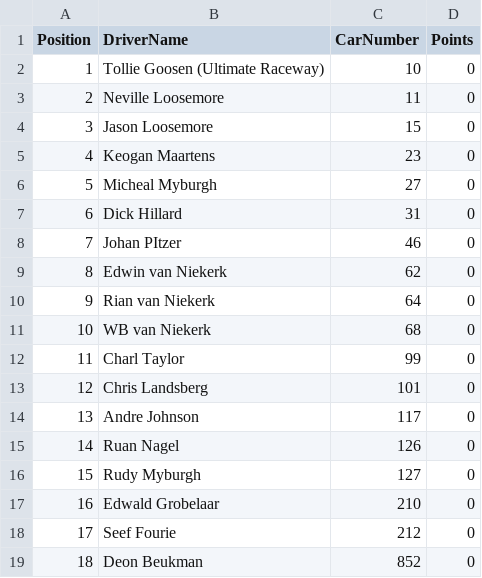
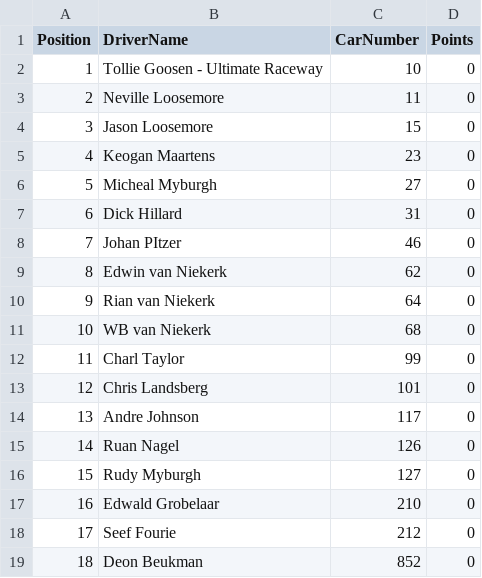
Before and after one commit to mrp36126/mysportzone, a CSV file: data/hotrod_standings.csv, drawn as a sheet.

Commit message:
Update hotrod_standings.csv

```diff
--- a/data/hotrod_standings.csv
+++ b/data/hotrod_standings.csv
@@ -1,3 +1,3 @@
 Position,DriverName,CarNumber,Points
-1,Tollie Goosen (Ultimate Raceway),10,0
+1,Tollie Goosen - Ultimate Raceway,10,0
 2,Neville Loosemore,11,0
```
